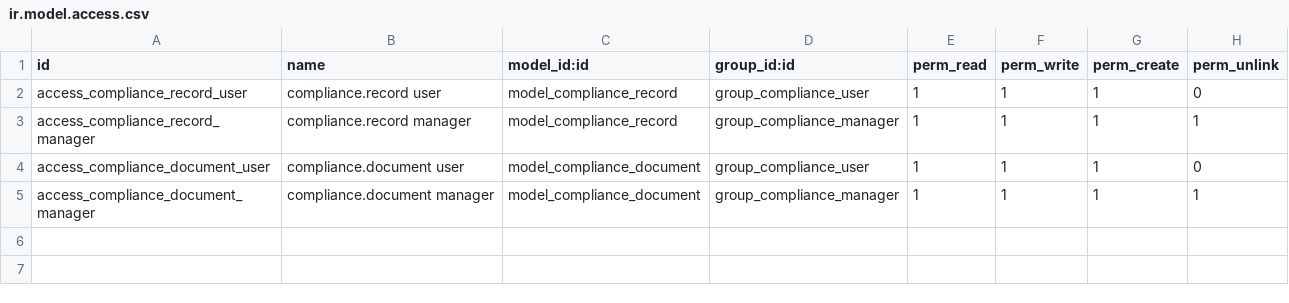
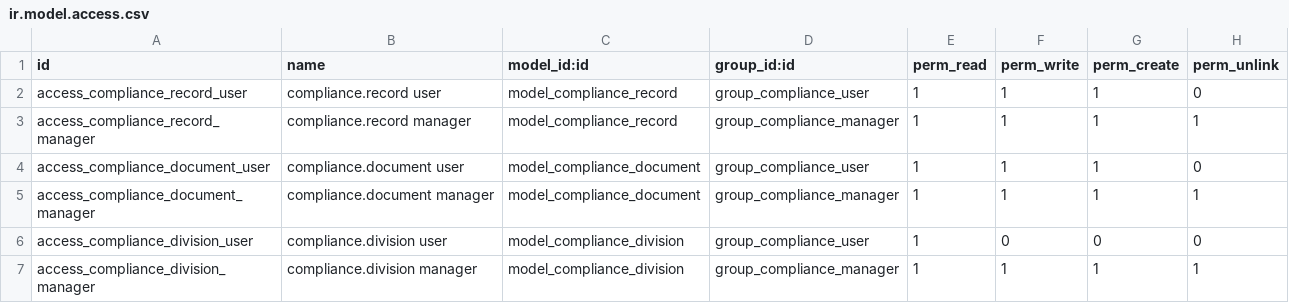
Before and after one commit to RazakMbaga3/compliance-master, a CSV file: compliance_master/security/ir.model.access.csv, drawn as a sheet; the diff names each change by its address in the sheet, - before the commit and + after, or states it on an @@ line.

```diff
--- a/compliance_master/security/ir.model.access.csv
+++ b/compliance_master/security/ir.model.access.csv
+row 6: access_compliance_division_user | compliance.division user | model_compliance_division | group_compliance_user | 1 | 0 | 0 | 0
+row 7: access_compliance_division_manager | compliance.division manager | model_compliance_division | group_compliance_manager | 1 | 1 | 1 | 1
```
Also changed, not shown: 9 other files.
